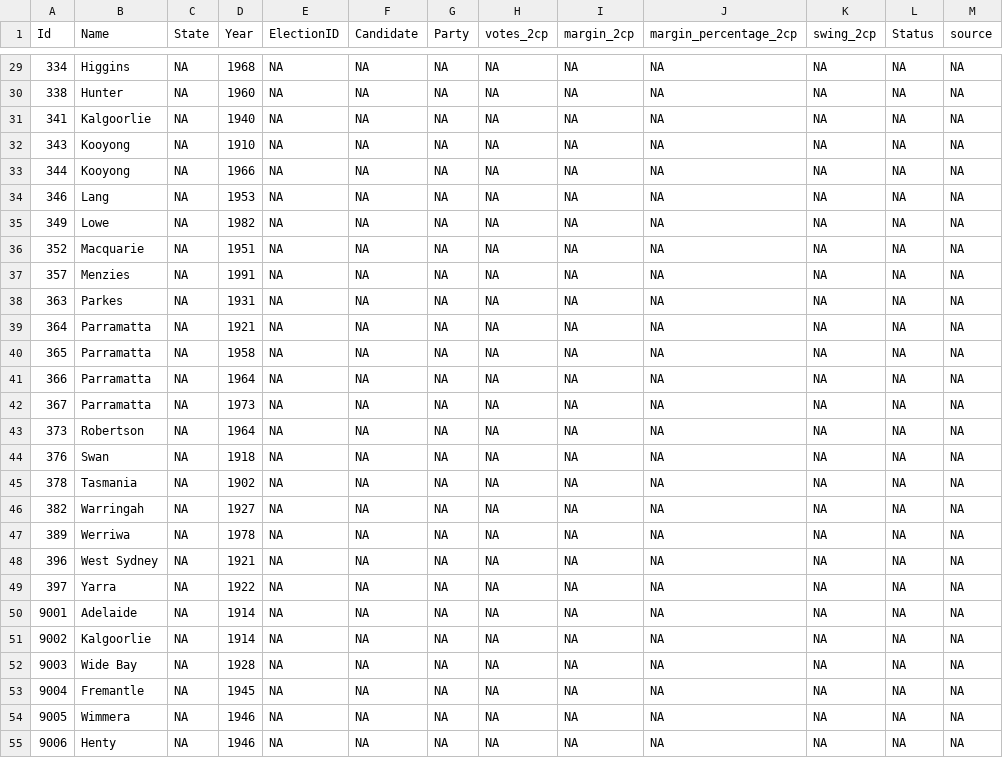
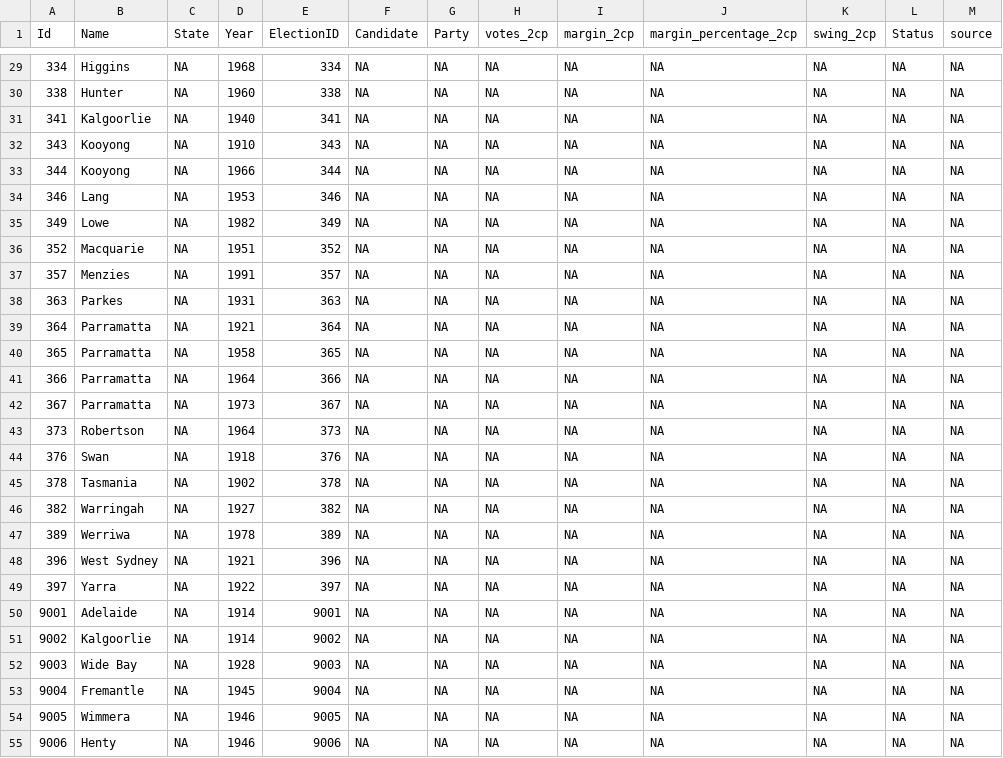
Before and after one commit to palesl/ausPH, a CSV file: inst/extdata/by_elections_2cp.csv, drawn as a sheet; only a part is shown, gaps mark what is left out; the diff covers the shown part only; the diff names each change by its address in the sheet, - before the commit and + after, or states it on an @@ line.

```diff
--- a/inst/extdata/by_elections_2cp.csv
+++ b/inst/extdata/by_elections_2cp.csv
-E29 (ElectionID): NA
+E29 (ElectionID): 334
-E30 (ElectionID): NA
+E30 (ElectionID): 338
-E31 (ElectionID): NA
+E31 (ElectionID): 341
-E32 (ElectionID): NA
+E32 (ElectionID): 343
-E33 (ElectionID): NA
+E33 (ElectionID): 344
-E34 (ElectionID): NA
+E34 (ElectionID): 346
-E35 (ElectionID): NA
+E35 (ElectionID): 349
-E36 (ElectionID): NA
+E36 (ElectionID): 352
-E37 (ElectionID): NA
+E37 (ElectionID): 357
-E38 (ElectionID): NA
+E38 (ElectionID): 363
-E39 (ElectionID): NA
+E39 (ElectionID): 364
-E40 (ElectionID): NA
+E40 (ElectionID): 365
-E41 (ElectionID): NA
+E41 (ElectionID): 366
-E42 (ElectionID): NA
+E42 (ElectionID): 367
-E43 (ElectionID): NA
+E43 (ElectionID): 373
-E44 (ElectionID): NA
+E44 (ElectionID): 376
-E45 (ElectionID): NA
+E45 (ElectionID): 378
-E46 (ElectionID): NA
+E46 (ElectionID): 382
-E47 (ElectionID): NA
+E47 (ElectionID): 389
-E48 (ElectionID): NA
+E48 (ElectionID): 396
-E49 (ElectionID): NA
+E49 (ElectionID): 397
-E50 (ElectionID): NA
+E50 (ElectionID): 9001
-E51 (ElectionID): NA
+E51 (ElectionID): 9002
-E52 (ElectionID): NA
+E52 (ElectionID): 9003
-E53 (ElectionID): NA
+E53 (ElectionID): 9004
-E54 (ElectionID): NA
+E54 (ElectionID): 9005
-E55 (ElectionID): NA
+E55 (ElectionID): 9006
```
Also changed, not shown: 28 edited cells elsewhere in this file.
